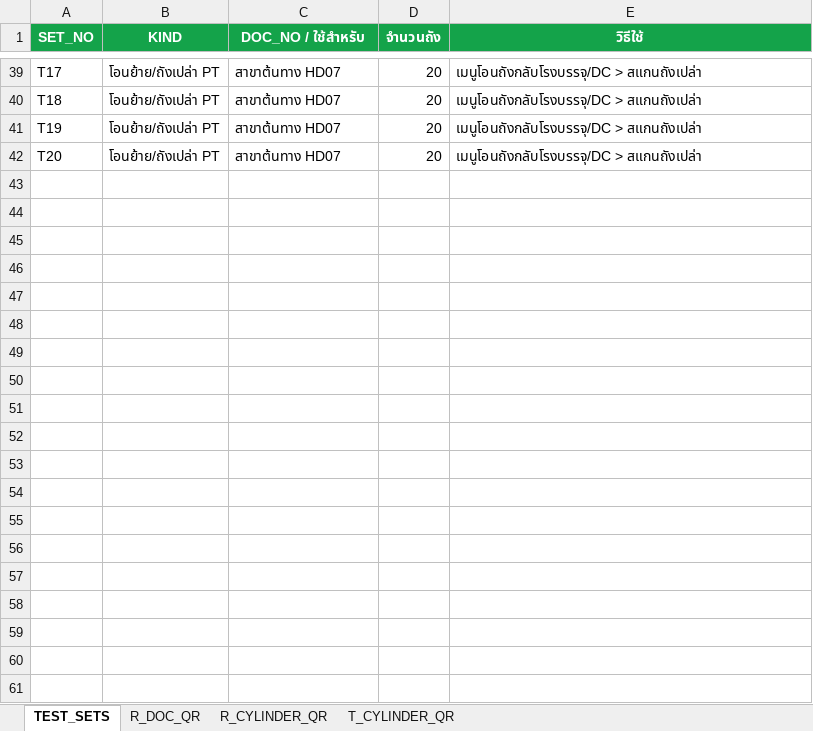
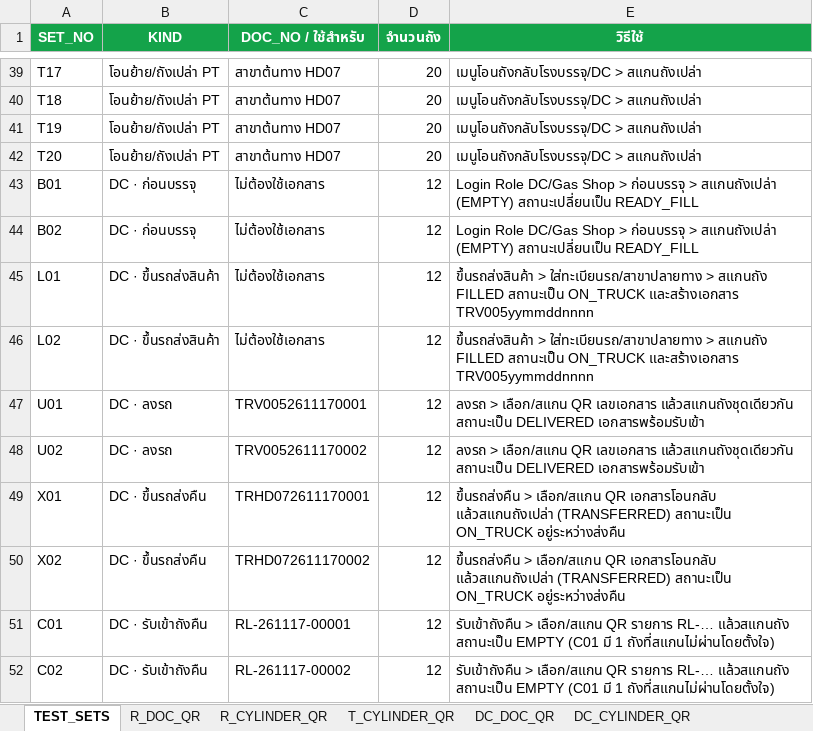
Before and after one commit to ATCHA6365/cts-gasshop-sim, an Excel workbook: CTS_TestData_QR.xlsx, sheet TEST_SETS, drawn as a sheet; only a part is shown, gaps mark what is left out; values as stored, in another font and other column widths than the file's, no borders; the diff names each change by its address in the sheet, - before the commit and + after, or states it on an @@ line.

```diff
--- a/CTS_TestData_QR.xlsx (sheet TEST_SETS)
+++ b/CTS_TestData_QR.xlsx (sheet TEST_SETS)
+sheet tab: DC_DOC_QR
+sheet tab: DC_CYLINDER_QR
+row 43: B01 | DC · ก่อนบรรจุ | ไม่ต้องใช้เอกสาร | 12 | Login Role DC/Gas Shop > ก่อนบรรจุ > สแกนถังเปล่า (EMPTY) สถานะเปลี่ยนเป็น READY_FILL
+row 44: B02 | DC · ก่อนบรรจุ | ไม่ต้องใช้เอกสาร | 12 | Login Role DC/Gas Shop > ก่อนบรรจุ > สแกนถังเปล่า (EMPTY) สถานะเปลี่ยนเป็น READY_FILL
+row 45: L01 | DC · ขึ้นรถส่งสินค้า | ไม่ต้องใช้เอกสาร | 12 | ขึ้นรถส่งสินค้า > ใส่ทะเบียนรถ/สาขาปลายทาง > สแกนถัง FILLED สถานะเป็น ON_TRUCK และสร้างเอกสาร TRV005yymmddnnnn
+row 46: L02 | DC · ขึ้นรถส่งสินค้า | ไม่ต้องใช้เอกสาร | 12 | ขึ้นรถส่งสินค้า > ใส่ทะเบียนรถ/สาขาปลายทาง > สแกนถัง FILLED สถานะเป็น ON_TRUCK และสร้างเอกสาร TRV005yymmddnnnn
+row 47: U01 | DC · ลงรถ | TRV0052611170001 | 12 | ลงรถ > เลือก/สแกน QR เลขเอกสาร แล้วสแกนถังชุดเดียวกัน สถานะเป็น DELIVERED เอกสารพร้อมรับเข้า
+row 48: U02 | DC · ลงรถ | TRV0052611170002 | 12 | ลงรถ > เลือก/สแกน QR เลขเอกสาร แล้วสแกนถังชุดเดียวกัน สถานะเป็น DELIVERED เอกสารพร้อมรับเข้า
+row 49: X01 | DC · ขึ้นรถส่งคืน | TRHD072611170001 | 12 | ขึ้นรถส่งคืน > เลือก/สแกน QR เอกสารโอนกลับ แล้วสแกนถังเปล่า (TRANSFERRED) สถานะเป็น ON_TRUCK อยู่ระหว่างส่งคืน
+row 50: X02 | DC · ขึ้นรถส่งคืน | TRHD072611170002 | 12 | ขึ้นรถส่งคืน > เลือก/สแกน QR เอกสารโอนกลับ แล้วสแกนถังเปล่า (TRANSFERRED) สถานะเป็น ON_TRUCK อยู่ระหว่างส่งคืน
+row 51: C01 | DC · รับเข้าถังคืน | RL-261117-00001 | 12 | รับเข้าถังคืน > เลือก/สแกน QR รายการ RL-… แล้วสแกนถัง สถานะเป็น EMPTY (C01 มี 1 ถังที่สแกนไม่ผ่านโดยตั้งใจ)
+row 52: C02 | DC · รับเข้าถังคืน | RL-261117-00002 | 12 | รับเข้าถังคืน > เลือก/สแกน QR รายการ RL-… แล้วสแกนถัง สถานะเป็น EMPTY (C01 มี 1 ถังที่สแกนไม่ผ่านโดยตั้งใจ)
```
Also changed, not shown: charts or pictures, CTS_Database.xlsx, 1 other file.
